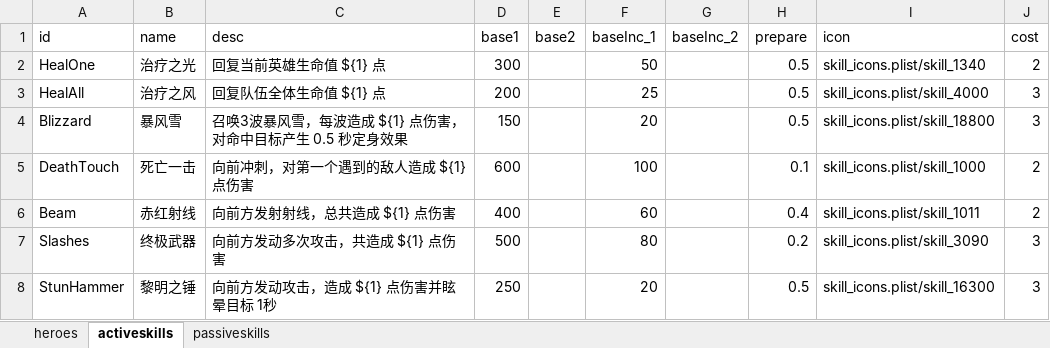
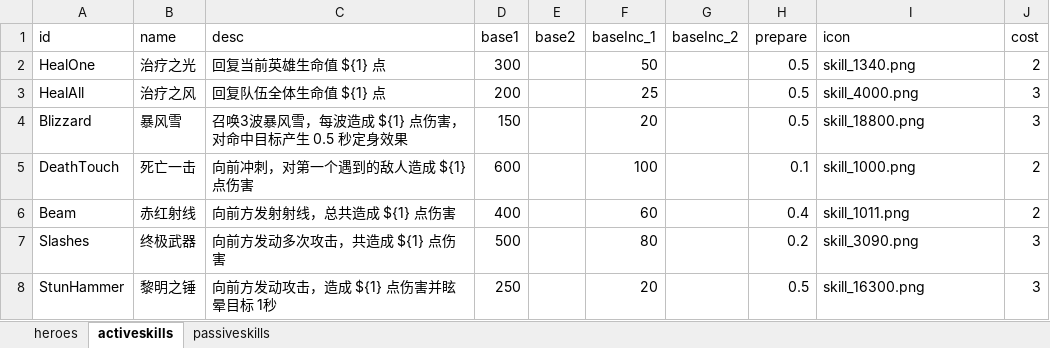
Before and after one commit to cocos-creator/example-team-build-ui-deprecated, an Excel workbook: heroes.xlsx, sheet activeskills, drawn as a sheet; values as stored, in another font and other column widths than the file's, no borders; the diff names each change by its address in the sheet, - before the commit and + after, or states it on an @@ line.

```diff
--- a/heroes.xlsx (sheet activeskills)
+++ b/heroes.xlsx (sheet activeskills)
-I2 (icon): skill_icons.plist/skill_1340
+I2 (icon): skill_1340.png
-I3 (icon): skill_icons.plist/skill_4000
+I3 (icon): skill_4000.png
-I4 (icon): skill_icons.plist/skill_18800
+I4 (icon): skill_18800.png
-I5 (icon): skill_icons.plist/skill_1000
+I5 (icon): skill_1000.png
-I6 (icon): skill_icons.plist/skill_1011
+I6 (icon): skill_1011.png
-I7 (icon): skill_icons.plist/skill_3090
+I7 (icon): skill_3090.png
-I8 (icon): skill_icons.plist/skill_16300
+I8 (icon): skill_16300.png
```
Also changed, not shown: sheet passiveskills, 36 other files.
